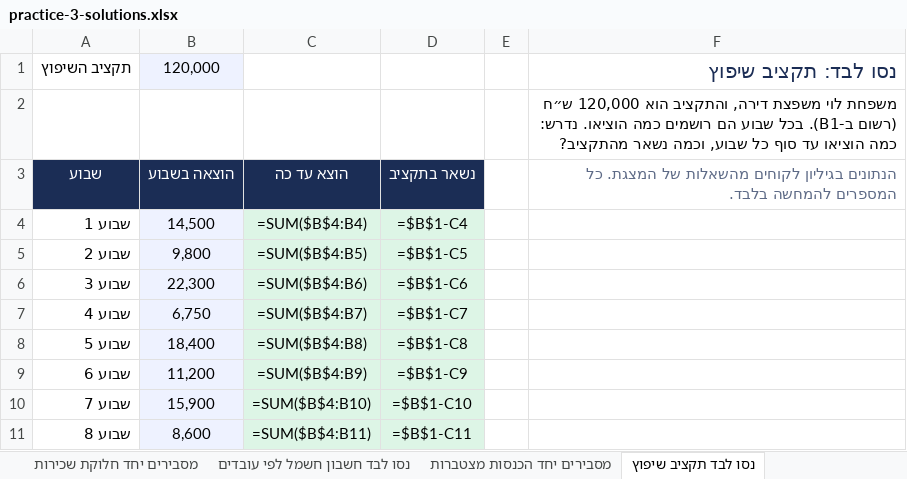
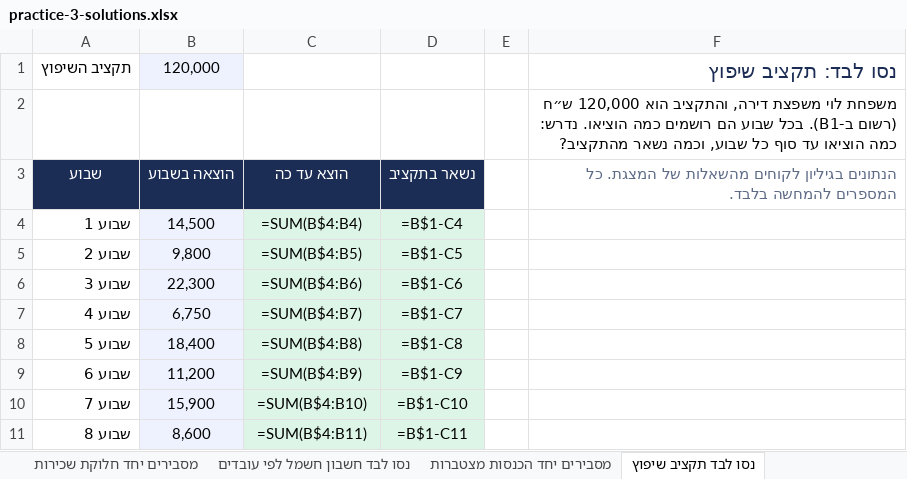
Before and after one commit to shaytsaban/intro-information-technologies, an Excel workbook: materials/practice-3-solutions.xlsx, sheet נסו לבד תקציב שיפוץ, drawn as a sheet; values as stored, in another font and other column widths than the file's, no borders; formulas are shown in place of their values; the diff names each change by its address in the sheet, - before the commit and + after, or states it on an @@ line.

```diff
--- a/materials/practice-3-solutions.xlsx (sheet נסו לבד תקציב שיפוץ)
+++ b/materials/practice-3-solutions.xlsx (sheet נסו לבד תקציב שיפוץ)
-C4: =SUM($B$4:B4)
+C4: =SUM(B$4:B4)
-D4: =$B$1-C4
+D4: =B$1-C4
-C5: =SUM($B$4:B5)
+C5: =SUM(B$4:B5)
-D5: =$B$1-C5
+D5: =B$1-C5
-C6: =SUM($B$4:B6)
+C6: =SUM(B$4:B6)
-D6: =$B$1-C6
+D6: =B$1-C6
-C7: =SUM($B$4:B7)
+C7: =SUM(B$4:B7)
-D7: =$B$1-C7
+D7: =B$1-C7
-C8: =SUM($B$4:B8)
+C8: =SUM(B$4:B8)
-D8: =$B$1-C8
+D8: =B$1-C8
-C9: =SUM($B$4:B9)
+C9: =SUM(B$4:B9)
-D9: =$B$1-C9
+D9: =B$1-C9
-C10: =SUM($B$4:B10)
+C10: =SUM(B$4:B10)
-D10: =$B$1-C10
+D10: =B$1-C10
-C11: =SUM($B$4:B11)
+C11: =SUM(B$4:B11)
-D11: =$B$1-C11
+D11: =B$1-C11
```
Also changed, not shown: sheet מקרה מסכם מחירון של חנות אונליי, sheet תרגול 4 חיסכון לטיול, sheet מסבירים יחד תחזית צמיחה, sheet מסבירים יחד חלוקת שכירות, sheet מסבירים יחד הכנסות מצטברות, sheet תרגול 5 שכר דירה שמתייקר, 10 more sheets, materials/practice-2-solutions.xlsx, materials/practice-2.xlsx, 5 other files.
